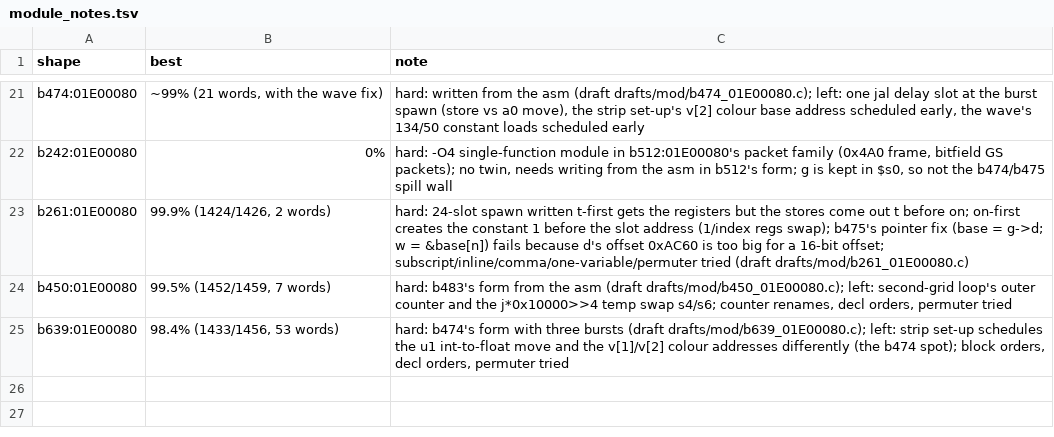
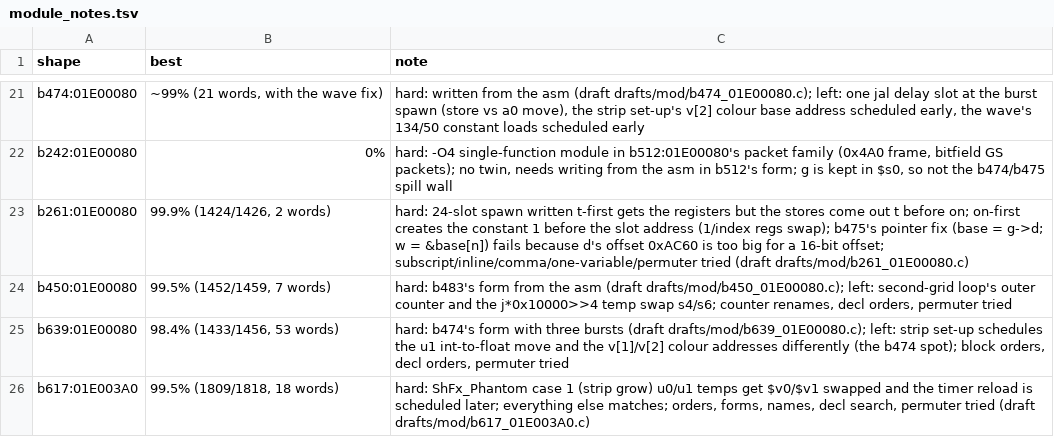
Before and after one commit to kira-502/dotr-decomp, a TSV file: config/module_notes.tsv, drawn as a sheet; only a part is shown, gaps mark what is left out; the diff names each change by its address in the sheet, - before the commit and + after, or states it on an @@ line.

```diff
--- a/config/module_notes.tsv
+++ b/config/module_notes.tsv
+row 26: b617:01E003A0 | 99.5% (1809/1818, 18 words) | hard: ShFx_Phantom case 1 (strip grow) u0/u1 temps get $v0/$v1 swapped and the timer reload is scheduled later; everything else matches; orders, forms, names, decl search, permuter tried (draft drafts/mod/b617_01E003A0.c)
```
Also changed, not shown: 2 other files.
